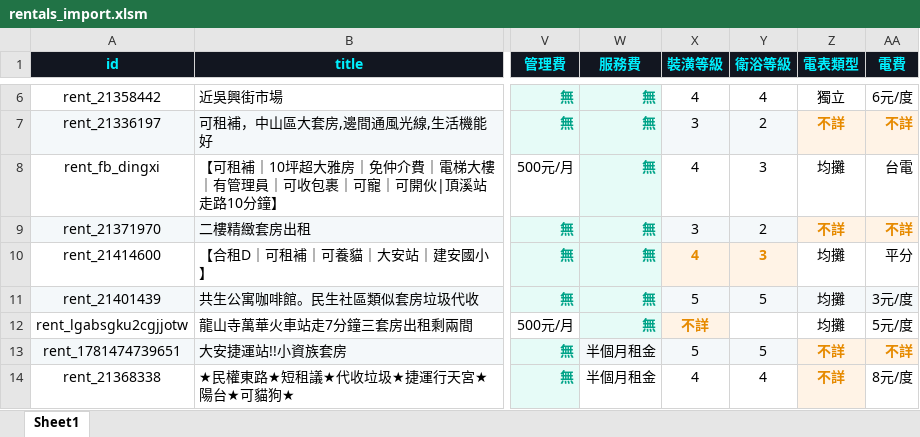
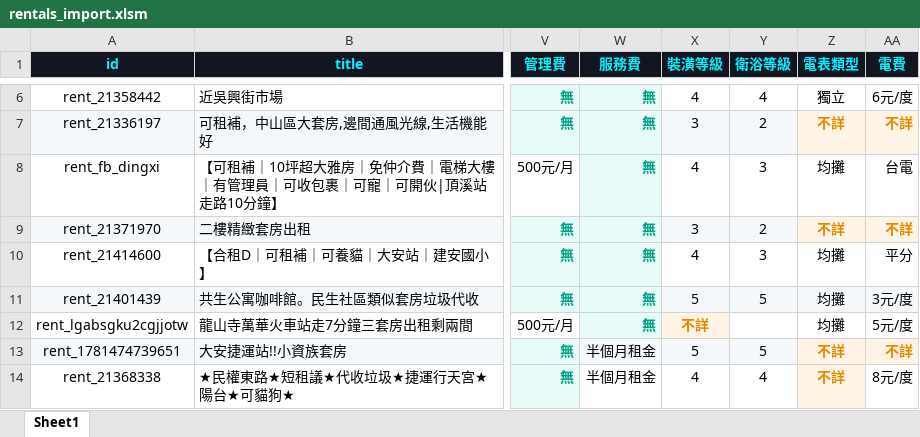
Before and after one commit to CyberPotato0416/Home_map-center, an Excel workbook: public/rentals_import.xlsm, sheet Sheet1, drawn as a sheet; only a part is shown, gaps mark what is left out; values as stored, in another font and other column widths than the file's, no borders; the diff names each change by its address in the sheet, - before the commit and + after, or states it on an @@ line.

Commit message:
docs: regenerate rental questions markdown from latest excel import

```diff
--- a/public/rentals_import.xlsm (sheet Sheet1)
+++ b/public/rentals_import.xlsm (sheet Sheet1)
@@ X10:Y10 fill: #FFF3E6 → none, bold: on → off, text colour: #E68A00 → black @@
```
Also changed, not shown: 2 other files.
